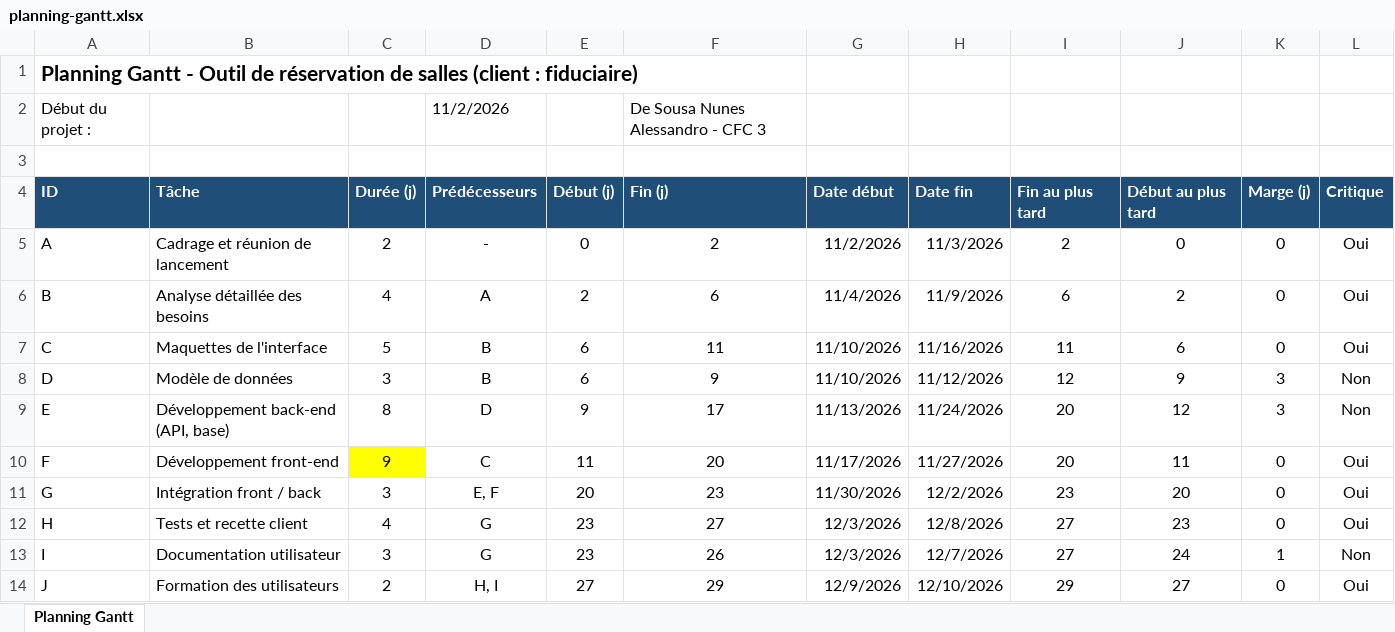
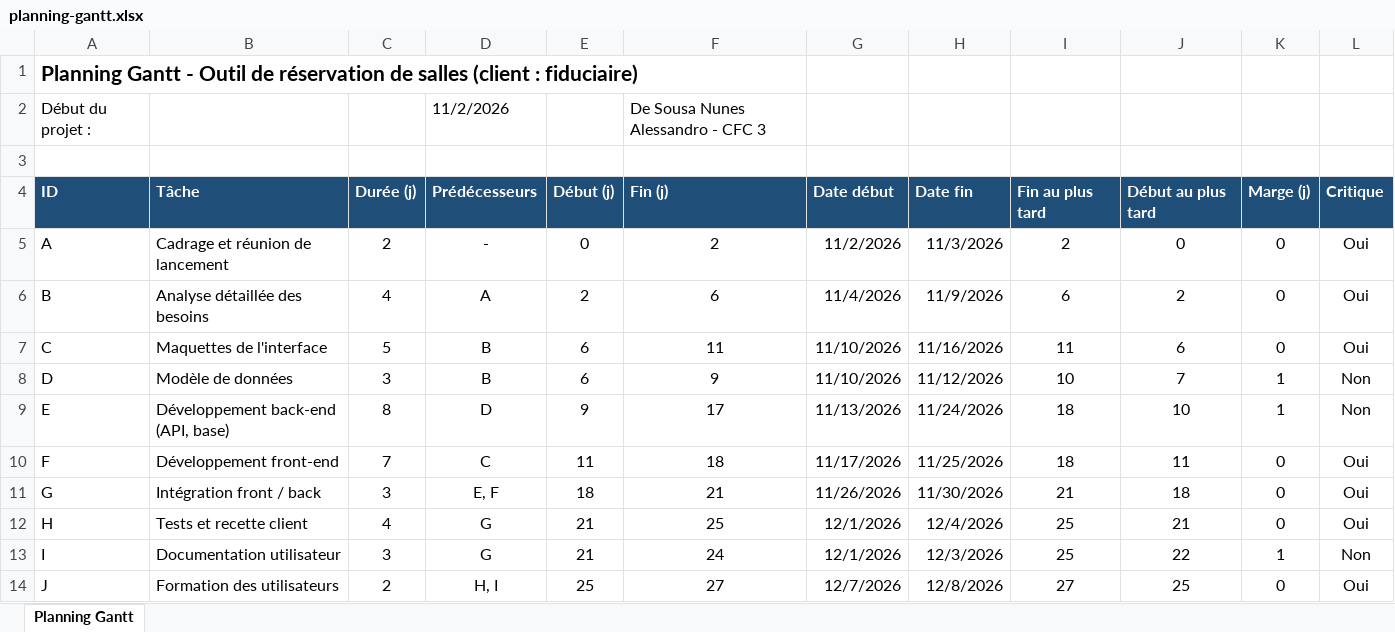
Before and after one commit to AlessandroDeSousaNunes/E3-gestion-de-projets-PPE, an Excel workbook: 01-techniques-de-gestion-de-projets/rendu-de-sousa-nunes-alessandro/projet-2-cahier-charges-gantt/planning-gantt.xlsx, sheet Planning Gantt, drawn as a sheet; only a part is shown; values as stored, in another font and other column widths than the file's, no borders; conditional formats not drawn; the diff covers the shown part only; the diff names each change by its address in the sheet, - before the commit and + after, or states it on an @@ line.

Commit message:
Correction du fichier Gantt (valeurs de test retirées)

```diff
--- a/01-techniques-de-gestion-de-projets/rendu-de-sousa-nunes-alessandro/projet-2-cahier-charges-gantt/planning-gantt.xlsx (sheet Planning Gantt)
+++ b/01-techniques-de-gestion-de-projets/rendu-de-sousa-nunes-alessandro/projet-2-cahier-charges-gantt/planning-gantt.xlsx (sheet Planning Gantt)
-I8: 12
+I8: 10
-J8: 9
+J8: 7
-K8:K9: 3
+K8:K9: 1
-I9:I10: 20
+I9:I10: 18
-J9: 12
+J9: 10
-C10: 9
+C10: 7
-C10 fill: #FFFF00
+C10 fill: none
-F10: 20
+F10: 18
-H10: 11/27/2026
+H10: 11/25/2026
-E11: 20
+E11: 18
-F11: 23
+F11: 21
-G11: 11/30/2026
+G11: 11/26/2026
-H11: 12/2/2026
+H11: 11/30/2026
-I11: 23
+I11: 21
-J11: 20
+J11: 18
-E12:E13: 23
+E12:E13: 21
-F12: 27
+F12: 25
-G12:G13: 12/3/2026
+G12:G13: 12/1/2026
-H12: 12/8/2026
+H12: 12/4/2026
-I12:I13: 27
+I12:I13: 25
-J12: 23
+J12: 21
-F13: 26
+F13: 24
-H13: 12/7/2026
+H13: 12/3/2026
-J13: 24
+J13: 22
-E14: 27
+E14: 25
-F14: 29
+F14: 27
-G14: 12/9/2026
+G14: 12/7/2026
-H14: 12/10/2026
+H14: 12/8/2026
-I14: 29
+I14: 27
-J14: 27
+J14: 25
```
Also changed, not shown: 2 removed rows and 8 edited cells elsewhere in this sheet.
